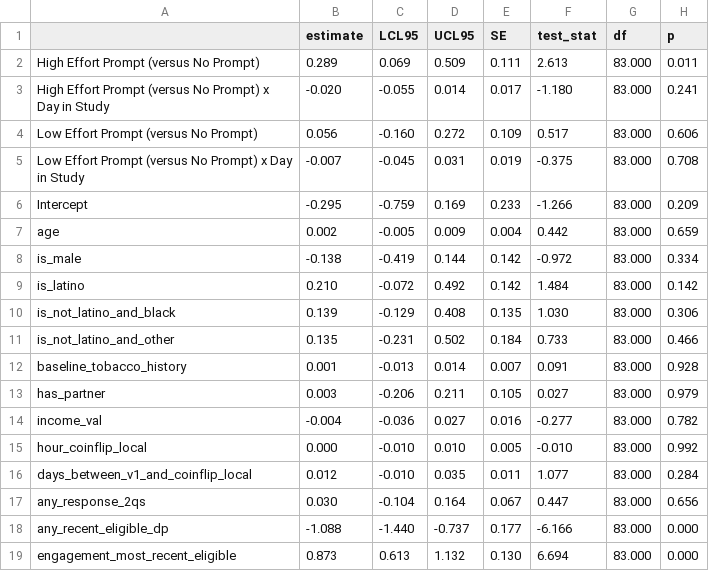
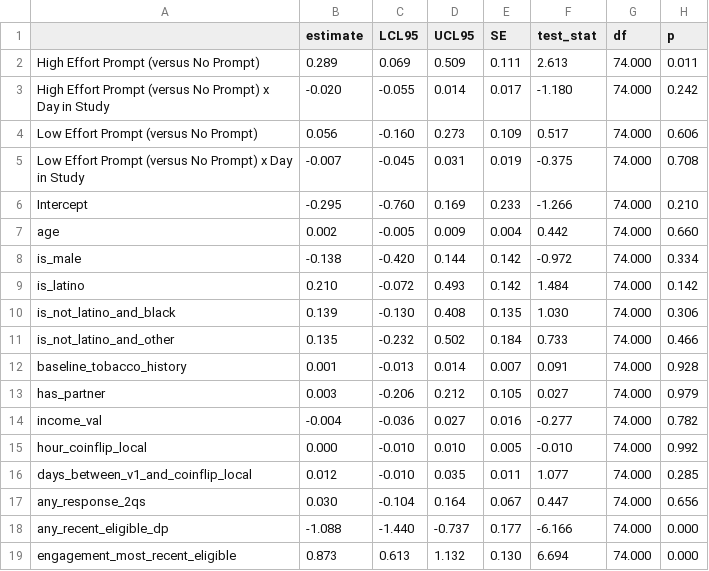
Before and after one commit to jamieyap/MARS-Repository-Primary-Aim, a CSV file: analysis-complete-case/formatted-output/H2/log_risk_ratio_scale_H2_linear_day.csv, drawn as a sheet.

```diff
--- a/analysis-complete-case/formatted-output/H2/log_risk_ratio_scale_H2_linear_day.csv
+++ b/analysis-complete-case/formatted-output/H2/log_risk_ratio_scale_H2_linear_day.csv
@@ -1,19 +1,19 @@
 "","estimate","LCL95","UCL95","SE","test_stat","df","p"
-"High Effort Prompt (versus No Prompt)"," 0.289"," 0.069"," 0.509","0.111"," 2.613","83.000","0.011"
-"High Effort Prompt (versus No Prompt) x Day in Study","-0.020","-0.055"," 0.014","0.017","-1.180","83.000","0.241"
-"Low Effort Prompt (versus No Prompt)"," 0.056","-0.160"," 0.272","0.109"," 0.517","83.000","0.606"
-"Low Effort Prompt (versus No Prompt) x Day in Study","-0.007","-0.045"," 0.031","0.019","-0.375","83.000","0.708"
-"Intercept","-0.295","-0.759"," 0.169","0.233","-1.266","83.000","0.209"
-"age"," 0.002","-0.005"," 0.009","0.004"," 0.442","83.000","0.659"
-"is_male","-0.138","-0.419"," 0.144","0.142","-0.972","83.000","0.334"
-"is_latino"," 0.210","-0.072"," 0.492","0.142"," 1.484","83.000","0.142"
-"is_not_latino_and_black"," 0.139","-0.129"," 0.408","0.135"," 1.030","83.000","0.306"
-"is_not_latino_and_other"," 0.135","-0.231"," 0.502","0.184"," 0.733","83.000","0.466"
-"baseline_tobacco_history"," 0.001","-0.013"," 0.014","0.007"," 0.091","83.000","0.928"
-"has_partner"," 0.003","-0.206"," 0.211","0.105"," 0.027","83.000","0.979"
-"income_val","-0.004","-0.036"," 0.027","0.016","-0.277","83.000","0.782"
-"hour_coinflip_local"," 0.000","-0.010"," 0.010","0.005","-0.010","83.000","0.992"
-"days_between_v1_and_coinflip_local"," 0.012","-0.010"," 0.035","0.011"," 1.077","83.000","0.284"
-"any_response_2qs"," 0.030","-0.104"," 0.164","0.067"," 0.447","83.000","0.656"
-"any_recent_eligible_dp","-1.088","-1.440","-0.737","0.177","-6.166","83.000","0.000"
-"engagement_most_recent_eligible"," 0.873"," 0.613"," 1.132","0.130"," 6.694","83.000","0.000"
+"High Effort Prompt (versus No Prompt)"," 0.289"," 0.069"," 0.509","0.111"," 2.613","74.000","0.011"
+"High Effort Prompt (versus No Prompt) x Day in Study","-0.020","-0.055"," 0.014","0.017","-1.180","74.000","0.242"
+"Low Effort Prompt (versus No Prompt)"," 0.056","-0.160"," 0.273","0.109"," 0.517","74.000","0.606"
+"Low Effort Prompt (versus No Prompt) x Day in Study","-0.007","-0.045"," 0.031","0.019","-0.375","74.000","0.708"
+"Intercept","-0.295","-0.760"," 0.169","0.233","-1.266","74.000","0.210"
+"age"," 0.002","-0.005"," 0.009","0.004"," 0.442","74.000","0.660"
+"is_male","-0.138","-0.420"," 0.144","0.142","-0.972","74.000","0.334"
+"is_latino"," 0.210","-0.072"," 0.493","0.142"," 1.484","74.000","0.142"
+"is_not_latino_and_black"," 0.139","-0.130"," 0.408","0.135"," 1.030","74.000","0.306"
+"is_not_latino_and_other"," 0.135","-0.232"," 0.502","0.184"," 0.733","74.000","0.466"
+"baseline_tobacco_history"," 0.001","-0.013"," 0.014","0.007"," 0.091","74.000","0.928"
+"has_partner"," 0.003","-0.206"," 0.212","0.105"," 0.027","74.000","0.979"
+"income_val","-0.004","-0.036"," 0.027","0.016","-0.277","74.000","0.782"
+"hour_coinflip_local"," 0.000","-0.010"," 0.010","0.005","-0.010","74.000","0.992"
+"days_between_v1_and_coinflip_local"," 0.012","-0.010"," 0.035","0.011"," 1.077","74.000","0.285"
+"any_response_2qs"," 0.030","-0.104"," 0.164","0.067"," 0.447","74.000","0.656"
+"any_recent_eligible_dp","-1.088","-1.440","-0.737","0.177","-6.166","74.000","0.000"
+"engagement_most_recent_eligible"," 0.873"," 0.613"," 1.132","0.130"," 6.694","74.000","0.000"
```
Also changed, not shown: analysis-complete-case/formatted-output/H2/log_risk_ratio_scale_H2.csv, analysis-complete-case/formatted-output/H2/log_risk_ratio_scale_H2_linear_day_contrast.csv, 45 other files.
